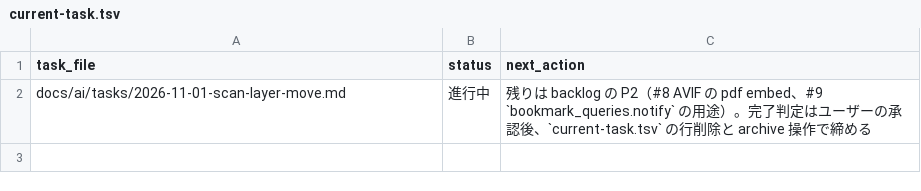
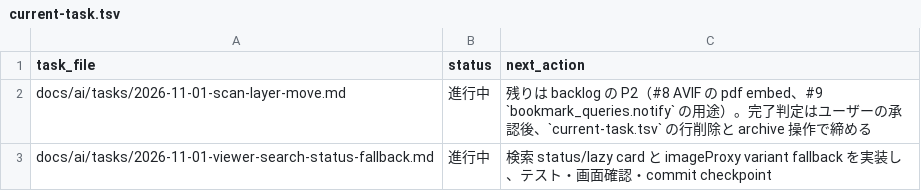
Before and after one commit to BWDSF3104/hitomi-hub, a TSV file: docs/ai/current-task.tsv, drawn as a sheet; the diff names each change by its address in the sheet, - before the commit and + after, or states it on an @@ line.

Commit message:
fix: viewer search status と TN variant fallback を実装
Search initial response は ids/total だけ返し、UI の search-status と submit で実行中表示し card metadata を lazy route で読む。Full image proxy は TN variant fallback を追加し、pageSource の hasavif format を尊重する。Search lazy selector の closing quote も修正。

```diff
--- a/docs/ai/current-task.tsv
+++ b/docs/ai/current-task.tsv
+row 3: docs/ai/tasks/2026-11-01-viewer-search-status-fallback.md | 進行中 | 検索 status/lazy card と imageProxy variant fallback を実装し、テスト・画面確認・commit checkpoint
```
Also changed, not shown: 6 other files.
